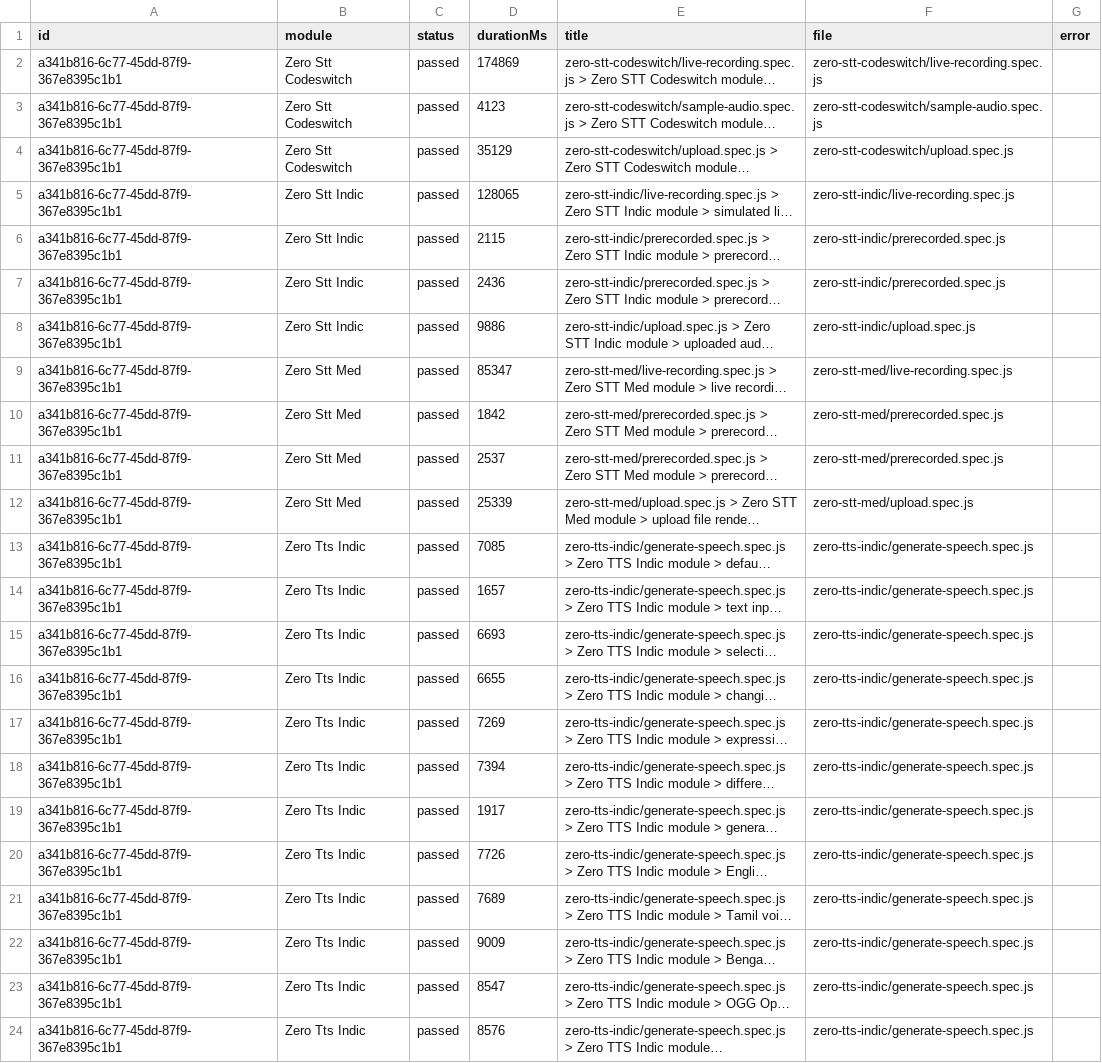
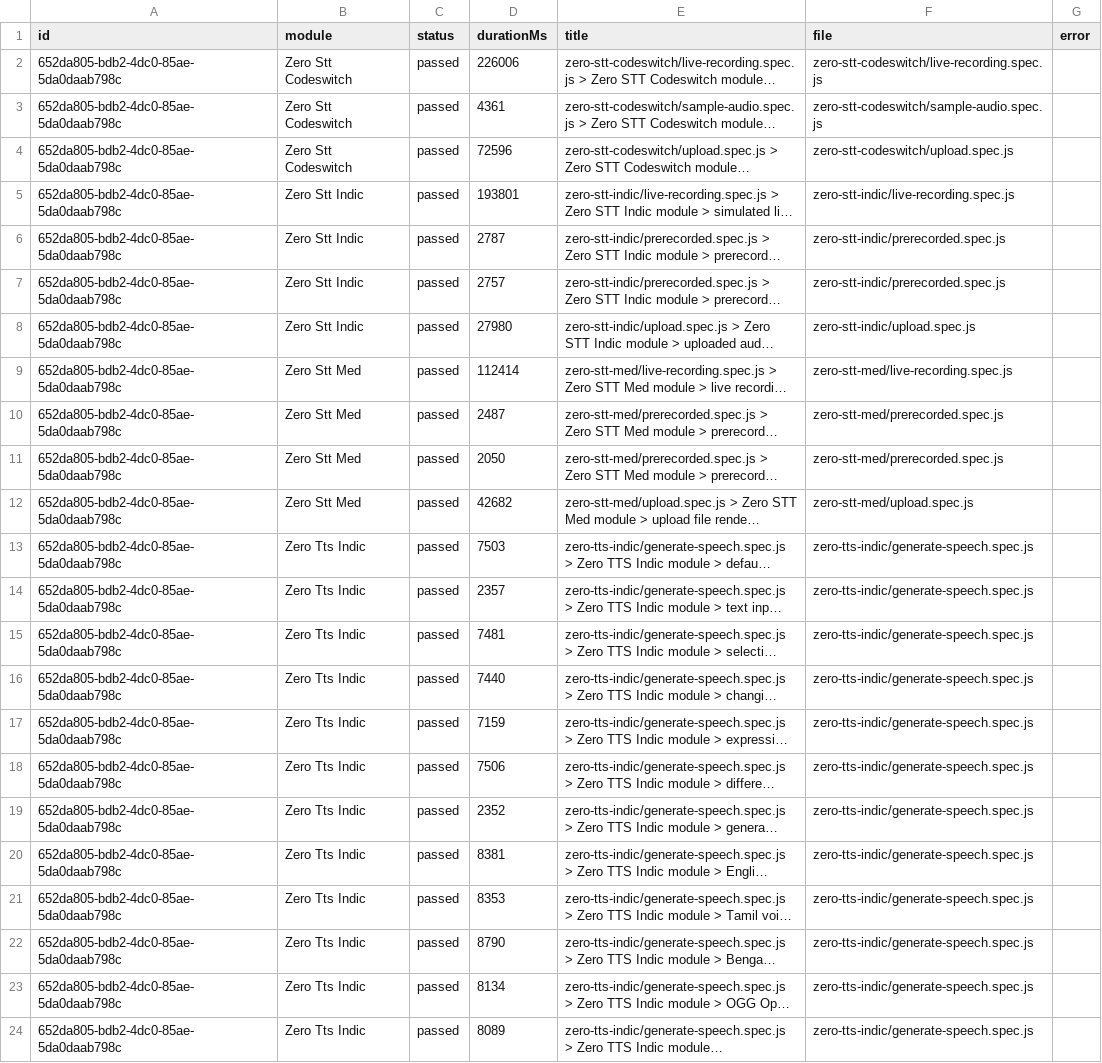
Before and after one commit to Shunyalabsai/widgets-automation, a CSV file: docs/exports/current-run.csv, drawn as a sheet; long unchanged cells end in …; the diff names each change by its address in the sheet, - before the commit and + after, or states it on an @@ line.

```diff
--- a/docs/exports/current-run.csv
+++ b/docs/exports/current-run.csv
-A2:A24 (id): a341b816-6c77-45dd-87f9-367e8395c1b1
+A2:A24 (id): 652da805-bdb2-4dc0-85ae-5da0daab798c
-D2 (durationMs): 174869
+D2 (durationMs): 226006
-D3 (durationMs): 4123
+D3 (durationMs): 4361
-D4 (durationMs): 35129
+D4 (durationMs): 72596
-D5 (durationMs): 128065
+D5 (durationMs): 193801
-D6 (durationMs): 2115
+D6 (durationMs): 2787
-D7 (durationMs): 2436
+D7 (durationMs): 2757
-D8 (durationMs): 9886
+D8 (durationMs): 27980
-D9 (durationMs): 85347
+D9 (durationMs): 112414
-D10 (durationMs): 1842
+D10 (durationMs): 2487
-D11 (durationMs): 2537
+D11 (durationMs): 2050
-D12 (durationMs): 25339
+D12 (durationMs): 42682
-D13 (durationMs): 7085
+D13 (durationMs): 7503
-D14 (durationMs): 1657
+D14 (durationMs): 2357
-D15 (durationMs): 6693
+D15 (durationMs): 7481
-D16 (durationMs): 6655
+D16 (durationMs): 7440
-D17 (durationMs): 7269
+D17 (durationMs): 7159
-D18 (durationMs): 7394
+D18 (durationMs): 7506
-D19 (durationMs): 1917
+D19 (durationMs): 2352
-D20 (durationMs): 7726
+D20 (durationMs): 8381
-D21 (durationMs): 7689
+D21 (durationMs): 8353
-D22 (durationMs): 9009
+D22 (durationMs): 8790
-D23 (durationMs): 8547
+D23 (durationMs): 8134
-D24 (durationMs): 8576
+D24 (durationMs): 8089
```
Also changed, not shown: docs/exports/all-runs-summary.csv, 2 other files.
